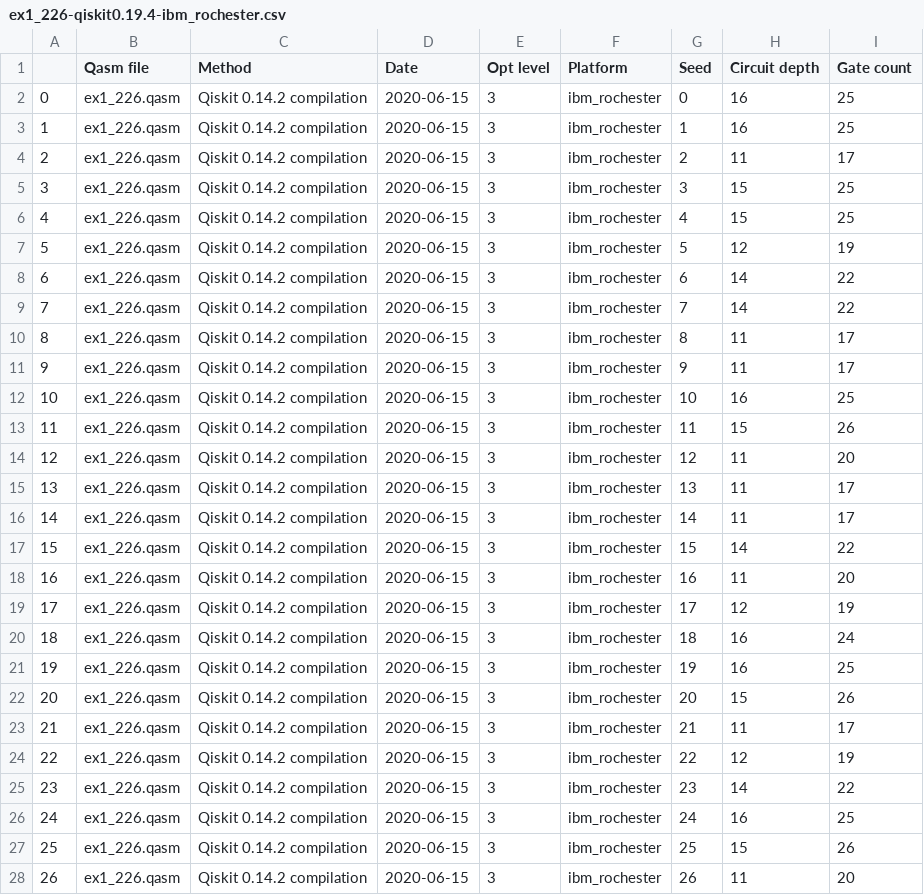
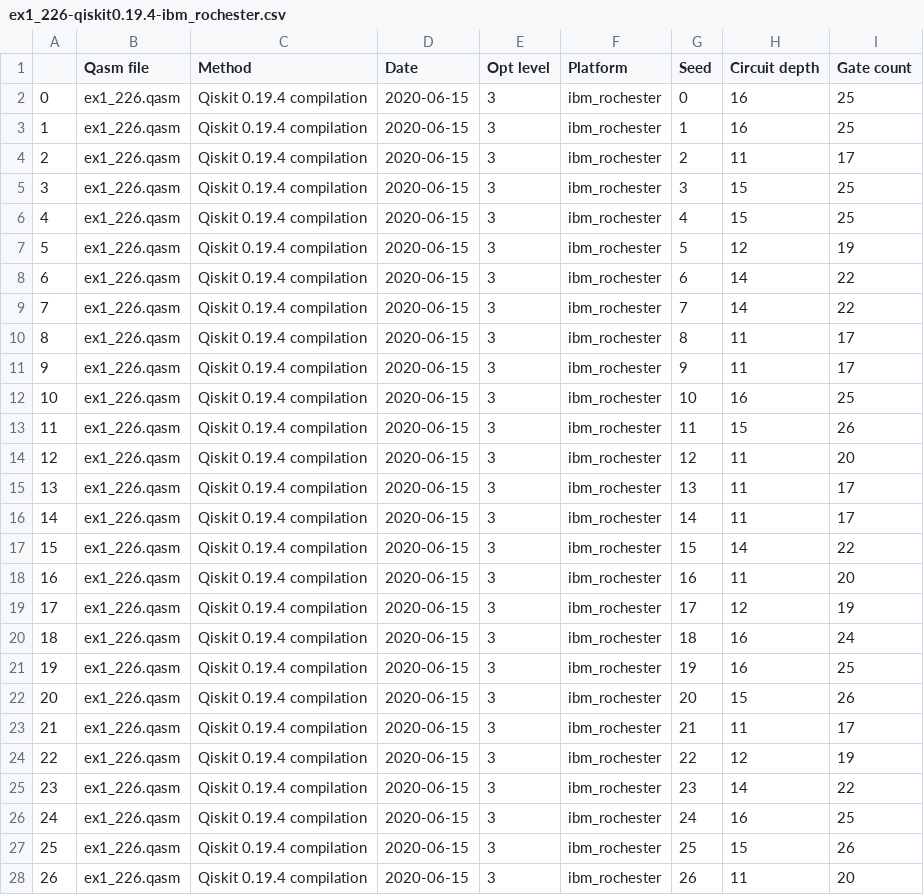
Before and after one commit to qiskit-community/qiskit-metriq, a CSV file: benchmarking/results/ex1_226-qiskit0.19.4-ibm_rochester.csv, drawn as a sheet; only a part is shown; the diff covers the shown part only.

```diff
--- a/benchmarking/results/ex1_226-qiskit0.19.4-ibm_rochester.csv
+++ b/benchmarking/results/ex1_226-qiskit0.19.4-ibm_rochester.csv
@@ -1,28 +1,28 @@
 |Qasm file|Method|Date|Opt level|Platform|Seed|Circuit depth|Gate count
-0|ex1_226.qasm|Qiskit 0.14.2 compilation|2020-06-15|3|ibm_rochester|0|16|25
-1|ex1_226.qasm|Qiskit 0.14.2 compilation|2020-06-15|3|ibm_rochester|1|16|25
-2|ex1_226.qasm|Qiskit 0.14.2 compilation|2020-06-15|3|ibm_rochester|2|11|17
-3|ex1_226.qasm|Qiskit 0.14.2 compilation|2020-06-15|3|ibm_rochester|3|15|25
-4|ex1_226.qasm|Qiskit 0.14.2 compilation|2020-06-15|3|ibm_rochester|4|15|25
-5|ex1_226.qasm|Qiskit 0.14.2 compilation|2020-06-15|3|ibm_rochester|5|12|19
-6|ex1_226.qasm|Qiskit 0.14.2 compilation|2020-06-15|3|ibm_rochester|6|14|22
-7|ex1_226.qasm|Qiskit 0.14.2 compilation|2020-06-15|3|ibm_rochester|7|14|22
-8|ex1_226.qasm|Qiskit 0.14.2 compilation|2020-06-15|3|ibm_rochester|8|11|17
-9|ex1_226.qasm|Qiskit 0.14.2 compilation|2020-06-15|3|ibm_rochester|9|11|17
-10|ex1_226.qasm|Qiskit 0.14.2 compilation|2020-06-15|3|ibm_rochester|10|16|25
-11|ex1_226.qasm|Qiskit 0.14.2 compilation|2020-06-15|3|ibm_rochester|11|15|26
-12|ex1_226.qasm|Qiskit 0.14.2 compilation|2020-06-15|3|ibm_rochester|12|11|20
-13|ex1_226.qasm|Qiskit 0.14.2 compilation|2020-06-15|3|ibm_rochester|13|11|17
-14|ex1_226.qasm|Qiskit 0.14.2 compilation|2020-06-15|3|ibm_rochester|14|11|17
-15|ex1_226.qasm|Qiskit 0.14.2 compilation|2020-06-15|3|ibm_rochester|15|14|22
-16|ex1_226.qasm|Qiskit 0.14.2 compilation|2020-06-15|3|ibm_rochester|16|11|20
-17|ex1_226.qasm|Qiskit 0.14.2 compilation|2020-06-15|3|ibm_rochester|17|12|19
-18|ex1_226.qasm|Qiskit 0.14.2 compilation|2020-06-15|3|ibm_rochester|18|16|24
-19|ex1_226.qasm|Qiskit 0.14.2 compilation|2020-06-15|3|ibm_rochester|19|16|25
-20|ex1_226.qasm|Qiskit 0.14.2 compilation|2020-06-15|3|ibm_rochester|20|15|26
-21|ex1_226.qasm|Qiskit 0.14.2 compilation|2020-06-15|3|ibm_rochester|21|11|17
-22|ex1_226.qasm|Qiskit 0.14.2 compilation|2020-06-15|3|ibm_rochester|22|12|19
-23|ex1_226.qasm|Qiskit 0.14.2 compilation|2020-06-15|3|ibm_rochester|23|14|22
-24|ex1_226.qasm|Qiskit 0.14.2 compilation|2020-06-15|3|ibm_rochester|24|16|25
-25|ex1_226.qasm|Qiskit 0.14.2 compilation|2020-06-15|3|ibm_rochester|25|15|26
-26|ex1_226.qasm|Qiskit 0.14.2 compilation|2020-06-15|3|ibm_rochester|26|11|20
+0|ex1_226.qasm|Qiskit 0.19.4 compilation|2020-06-15|3|ibm_rochester|0|16|25
+1|ex1_226.qasm|Qiskit 0.19.4 compilation|2020-06-15|3|ibm_rochester|1|16|25
+2|ex1_226.qasm|Qiskit 0.19.4 compilation|2020-06-15|3|ibm_rochester|2|11|17
+3|ex1_226.qasm|Qiskit 0.19.4 compilation|2020-06-15|3|ibm_rochester|3|15|25
+4|ex1_226.qasm|Qiskit 0.19.4 compilation|2020-06-15|3|ibm_rochester|4|15|25
+5|ex1_226.qasm|Qiskit 0.19.4 compilation|2020-06-15|3|ibm_rochester|5|12|19
+6|ex1_226.qasm|Qiskit 0.19.4 compilation|2020-06-15|3|ibm_rochester|6|14|22
+7|ex1_226.qasm|Qiskit 0.19.4 compilation|2020-06-15|3|ibm_rochester|7|14|22
+8|ex1_226.qasm|Qiskit 0.19.4 compilation|2020-06-15|3|ibm_rochester|8|11|17
+9|ex1_226.qasm|Qiskit 0.19.4 compilation|2020-06-15|3|ibm_rochester|9|11|17
+10|ex1_226.qasm|Qiskit 0.19.4 compilation|2020-06-15|3|ibm_rochester|10|16|25
+11|ex1_226.qasm|Qiskit 0.19.4 compilation|2020-06-15|3|ibm_rochester|11|15|26
+12|ex1_226.qasm|Qiskit 0.19.4 compilation|2020-06-15|3|ibm_rochester|12|11|20
+13|ex1_226.qasm|Qiskit 0.19.4 compilation|2020-06-15|3|ibm_rochester|13|11|17
+14|ex1_226.qasm|Qiskit 0.19.4 compilation|2020-06-15|3|ibm_rochester|14|11|17
+15|ex1_226.qasm|Qiskit 0.19.4 compilation|2020-06-15|3|ibm_rochester|15|14|22
+16|ex1_226.qasm|Qiskit 0.19.4 compilation|2020-06-15|3|ibm_rochester|16|11|20
+17|ex1_226.qasm|Qiskit 0.19.4 compilation|2020-06-15|3|ibm_rochester|17|12|19
+18|ex1_226.qasm|Qiskit 0.19.4 compilation|2020-06-15|3|ibm_rochester|18|16|24
+19|ex1_226.qasm|Qiskit 0.19.4 compilation|2020-06-15|3|ibm_rochester|19|16|25
+20|ex1_226.qasm|Qiskit 0.19.4 compilation|2020-06-15|3|ibm_rochester|20|15|26
+21|ex1_226.qasm|Qiskit 0.19.4 compilation|2020-06-15|3|ibm_rochester|21|11|17
+22|ex1_226.qasm|Qiskit 0.19.4 compilation|2020-06-15|3|ibm_rochester|22|12|19
+23|ex1_226.qasm|Qiskit 0.19.4 compilation|2020-06-15|3|ibm_rochester|23|14|22
+24|ex1_226.qasm|Qiskit 0.19.4 compilation|2020-06-15|3|ibm_rochester|24|16|25
+25|ex1_226.qasm|Qiskit 0.19.4 compilation|2020-06-15|3|ibm_rochester|25|15|26
+26|ex1_226.qasm|Qiskit 0.19.4 compilation|2020-06-15|3|ibm_rochester|26|11|20
```
Also changed, not shown: 73 edited cells elsewhere in this file, benchmarking/results/ex1_226-qiskit0.18.0-ibm_rochester.csv, benchmarking/results/ex1_226-qiskit0.18.0-rigetti_16q_aspen.csv, 30 other files.
